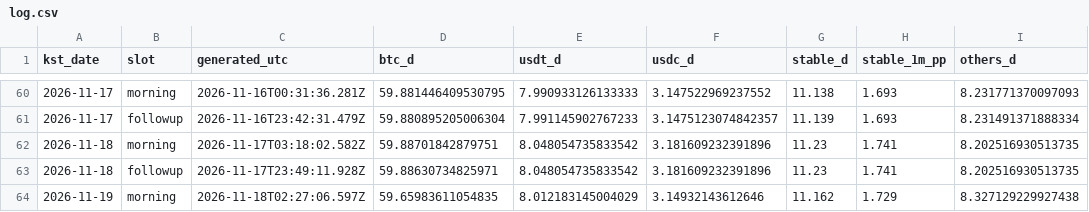
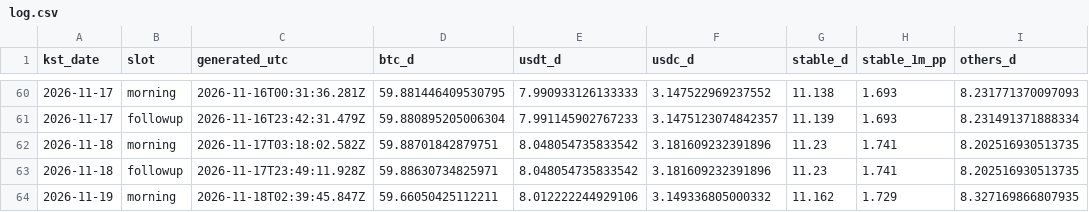
Before and after one commit to tlzkrh1029/daily-crypto-briefing, a CSV file: data/log.csv, drawn as a sheet; only a part is shown, gaps mark what is left out; the diff names each change by its address in the sheet, - before the commit and + after, or states it on an @@ line.

```diff
--- a/data/log.csv
+++ b/data/log.csv
-C64 (generated_utc): 2026-11-18T02:27:06.597Z
+C64 (generated_utc): 2026-11-18T02:39:45.847Z
-D64 (btc_d): 59.65983611054835
+D64 (btc_d): 59.66050425112211
-E64 (usdt_d): 8.012183145004029
+E64 (usdt_d): 8.012222244929106
-F64 (usdc_d): 3.14932143612646
+F64 (usdc_d): 3.149336805000332
-I64 (others_d): 8.327129229927438
+I64 (others_d): 8.327169866807935
```
Also changed, not shown: 4 other files.
